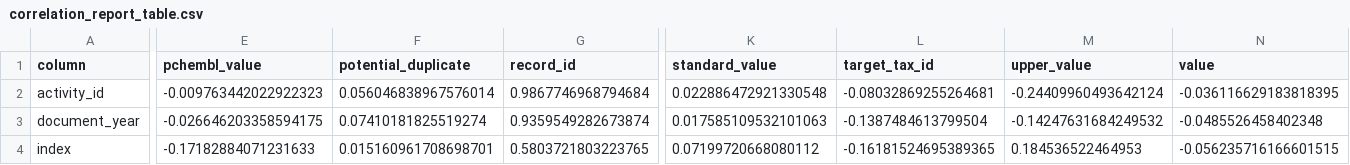
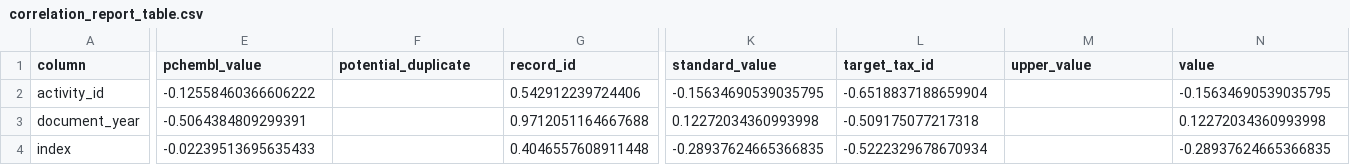
Before and after one commit to SatoryKono/BioactivityDataAcquisition, a CSV file: data/output/activity/correlation_report_table.csv, drawn as a sheet; only a part is shown, gaps mark what is left out; the diff covers the shown part only; the diff names each change by its address in the sheet, - before the commit and + after, or states it on an @@ line.

```diff
--- a/data/output/activity/correlation_report_table.csv
+++ b/data/output/activity/correlation_report_table.csv
-E2 (pchembl_value): -0.009763442022922323
+E2 (pchembl_value): -0.12558460366606222
-F2 (potential_duplicate): 0.056046838967576014
+F2 (potential_duplicate): (empty)
-G2 (record_id): 0.9867746968794684
+G2 (record_id): 0.542912239724406
-K2 (standard_value): 0.022886472921330548
+K2 (standard_value): -0.15634690539035795
-L2 (target_tax_id): -0.08032869255264681
+L2 (target_tax_id): -0.6518837188659904
-M2 (upper_value): -0.24409960493642124
+M2 (upper_value): (empty)
-N2 (value): -0.036116629183818395
+N2 (value): -0.15634690539035795
-E3 (pchembl_value): -0.026646203358594175
+E3 (pchembl_value): -0.5064384809299391
-F3 (potential_duplicate): 0.07410181825519274
+F3 (potential_duplicate): (empty)
-G3 (record_id): 0.9359549282673874
+G3 (record_id): 0.9712051164667688
-K3 (standard_value): 0.017585109532101063
+K3 (standard_value): 0.12272034360993998
-L3 (target_tax_id): -0.1387484613799504
+L3 (target_tax_id): -0.509175077217318
-M3 (upper_value): -0.14247631684249532
+M3 (upper_value): (empty)
-N3 (value): -0.0485526458402348
+N3 (value): 0.12272034360993998
-E4 (pchembl_value): -0.17182884071231633
+E4 (pchembl_value): -0.02239513695635433
-F4 (potential_duplicate): 0.015160961708698701
+F4 (potential_duplicate): (empty)
-G4 (record_id): 0.5803721803223765
+G4 (record_id): 0.4046557608911448
-K4 (standard_value): 0.07199720668080112
+K4 (standard_value): -0.28937624665366835
-L4 (target_tax_id): -0.16181524695389365
+L4 (target_tax_id): -0.5222329678670934
-M4 (upper_value): 0.184536522464953
+M4 (upper_value): (empty)
-N4 (value): -0.056235716166601515
+N4 (value): -0.28937624665366835
```
Also changed, not shown: 71 edited cells elsewhere in this file, data/output/activity/quality_report_table.csv, data/output/assay/quality_report_table.csv, 23 other files.
